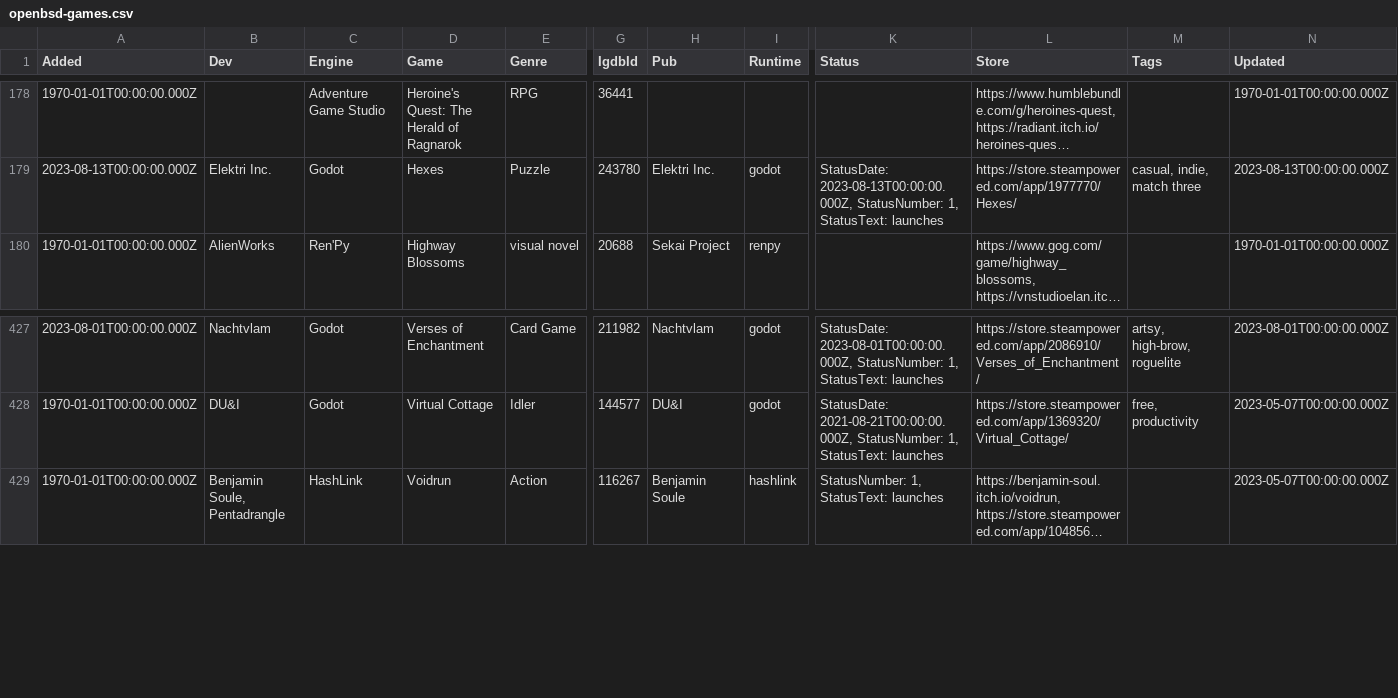
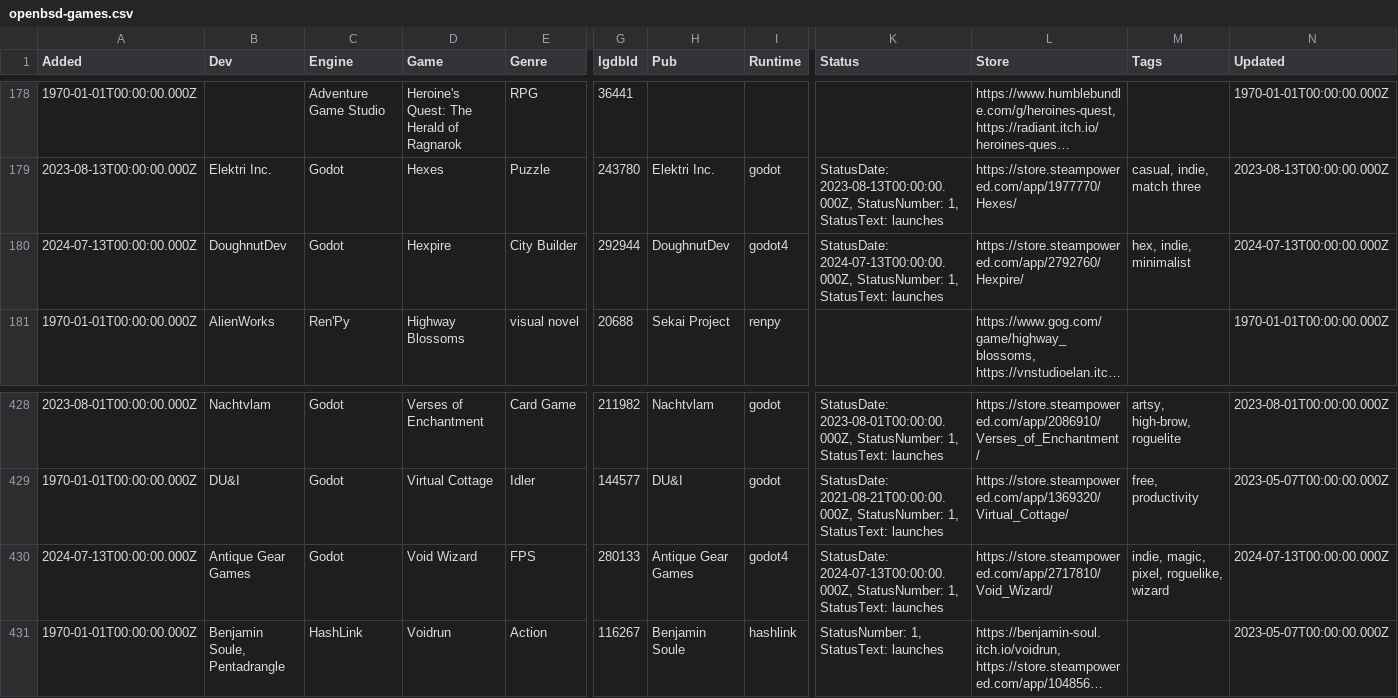
Before and after one commit to playonbsd/OpenBSD-Games-Database, a CSV file: openbsd-games.csv, drawn as a sheet; only a part is shown, gaps mark what is left out; long unchanged cells end in …; rows hold the shown columns only; the diff names each change by its address in the sheet, - before the commit and + after, or states it on an @@ line.

Commit message:
add Hexpire and Void Wizard

```diff
--- a/openbsd-games.csv
+++ b/openbsd-games.csv
+row 180: 2024-07-13T00:00:00.000Z | DoughnutDev | Godot | Hexpire | City Builder | 292944 | DoughnutDev | godot4 | StatusDate: 2024-07-13T00:00:00.000Z, StatusNumber: 1, StatusText: launches | https://store.steampowered.com/app/2792760/Hexpire/ | hex, indie, minimalist | 2024-07-13T00:00:00.000Z
+row 430: 2024-07-13T00:00:00.000Z | Antique Gear Games | Godot | Void Wizard | FPS | 280133 | Antique Gear Games | godot4 | StatusDate: 2024-07-13T00:00:00.000Z, StatusNumber: 1, StatusText: launches | https://store.steampowered.com/app/2717810/Void_Wizard/ | indie, magic, pixel, roguelike, wizard | 2024-07-13T00:00:00.000Z
```
Also changed, not shown: 5 other files.
